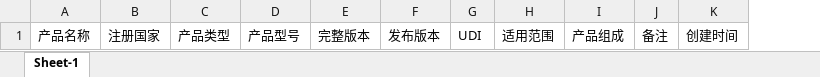
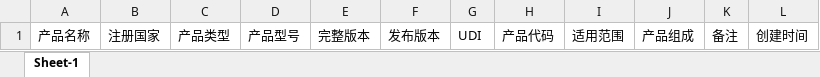
Before and after one commit to lijialilzh/QMS, an Excel workbook: trace-api/src/serv/temp_product.xlsx, sheet Sheet-1, drawn as a sheet; values as stored, in another font and other column widths than the file's, no borders; the diff names each change by its address in the sheet, - before the commit and + after, or states it on an @@ line.

```diff
--- a/trace-api/src/serv/temp_product.xlsx (sheet Sheet-1)
+++ b/trace-api/src/serv/temp_product.xlsx (sheet Sheet-1)
+column H, row 1: 产品代码
```
Also changed, not shown: 31 other files.
